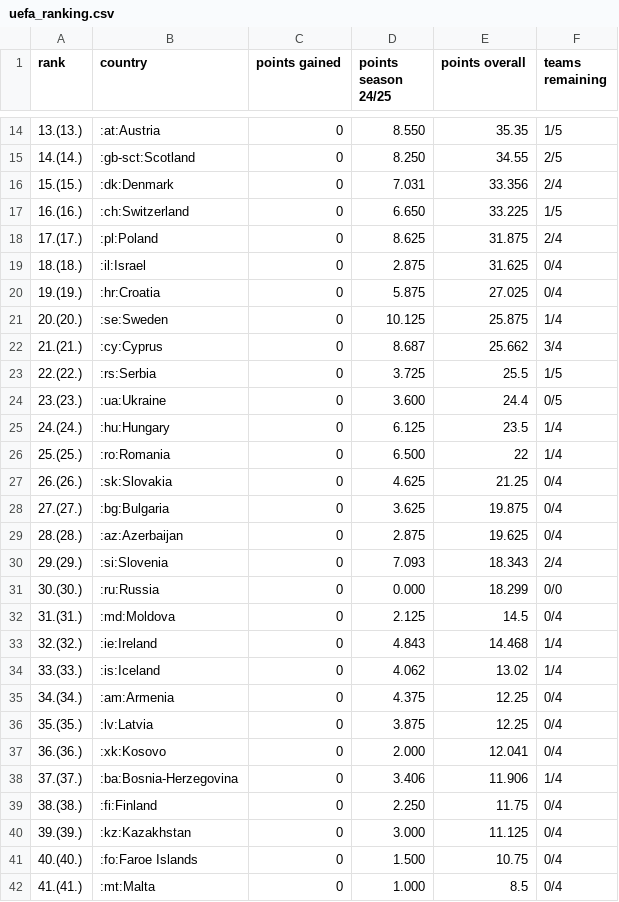
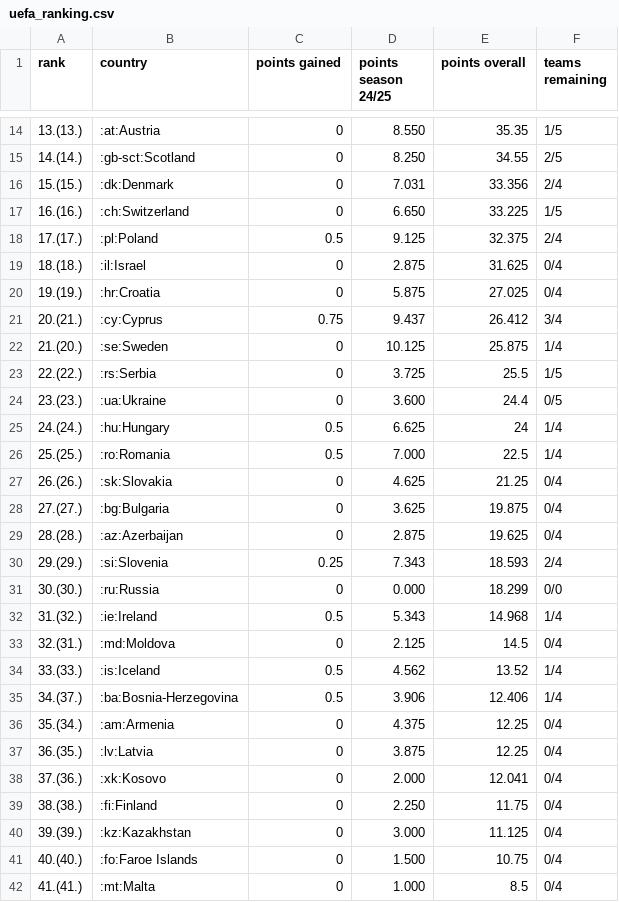
Before and after one commit to swissfootdata/UEFA_Rankings, a CSV file: Output/uefa_ranking.csv, drawn as a sheet; only a part is shown, gaps mark what is left out; the diff covers the shown part only.

```diff
--- a/Output/uefa_ranking.csv
+++ b/Output/uefa_ranking.csv
@@ -17,11 +17,11 @@
 "16.(16.)",":ch:Switzerland",0,"6.650",33.225,"1/5"
-"17.(17.)",":pl:Poland",0,"8.625",31.875,"2/4"
+"17.(17.)",":pl:Poland",0.5,"9.125",32.375,"2/4"
 "18.(18.)",":il:Israel",0,"2.875",31.625,"0/4"
 "19.(19.)",":hr:Croatia",0,"5.875",27.025,"0/4"
-"20.(20.)",":se:Sweden",0,"10.125",25.875,"1/4"
-"21.(21.)",":cy:Cyprus",0,"8.687",25.662,"3/4"
+"20.(21.)",":cy:Cyprus",0.75,"9.437",26.412,"3/4"
+"21.(20.)",":se:Sweden",0,"10.125",25.875,"1/4"
 "22.(22.)",":rs:Serbia",0,"3.725",25.5,"1/5"
 "23.(23.)",":ua:Ukraine",0,"3.600",24.4,"0/5"
-"24.(24.)",":hu:Hungary",0,"6.125",23.5,"1/4"
-"25.(25.)",":ro:Romania",0,"6.500",22,"1/4"
+"24.(24.)",":hu:Hungary",0.5,"6.625",24,"1/4"
+"25.(25.)",":ro:Romania",0.5,"7.000",22.5,"1/4"
 "26.(26.)",":sk:Slovakia",0,"4.625",21.25,"0/4"
@@ -29,11 +29,11 @@
 "28.(28.)",":az:Azerbaijan",0,"2.875",19.625,"0/4"
-"29.(29.)",":si:Slovenia",0,"7.093",18.343,"2/4"
+"29.(29.)",":si:Slovenia",0.25,"7.343",18.593,"2/4"
 "30.(30.)",":ru:Russia",0,"0.000",18.299,"0/0"
-"31.(31.)",":md:Moldova",0,"2.125",14.5,"0/4"
-"32.(32.)",":ie:Ireland",0,"4.843",14.468,"1/4"
-"33.(33.)",":is:Iceland",0,"4.062",13.02,"1/4"
-"34.(34.)",":am:Armenia",0,"4.375",12.25,"0/4"
-"35.(35.)",":lv:Latvia",0,"3.875",12.25,"0/4"
-"36.(36.)",":xk:Kosovo",0,"2.000",12.041,"0/4"
-"37.(37.)",":ba:Bosnia-Herzegovina",0,"3.406",11.906,"1/4"
+"31.(32.)",":ie:Ireland",0.5,"5.343",14.968,"1/4"
+"32.(31.)",":md:Moldova",0,"2.125",14.5,"0/4"
+"33.(33.)",":is:Iceland",0.5,"4.562",13.52,"1/4"
+"34.(37.)",":ba:Bosnia-Herzegovina",0.5,"3.906",12.406,"1/4"
+"35.(34.)",":am:Armenia",0,"4.375",12.25,"0/4"
+"36.(35.)",":lv:Latvia",0,"3.875",12.25,"0/4"
+"37.(36.)",":xk:Kosovo",0,"2.000",12.041,"0/4"
 "38.(38.)",":fi:Finland",0,"2.250",11.75,"0/4"
```
Also changed, not shown: 18 edited cells elsewhere in this file, Output/ranking_map_data_teams.csv, Output/ranking_map_data_teams_season.csv, 9 other files.
